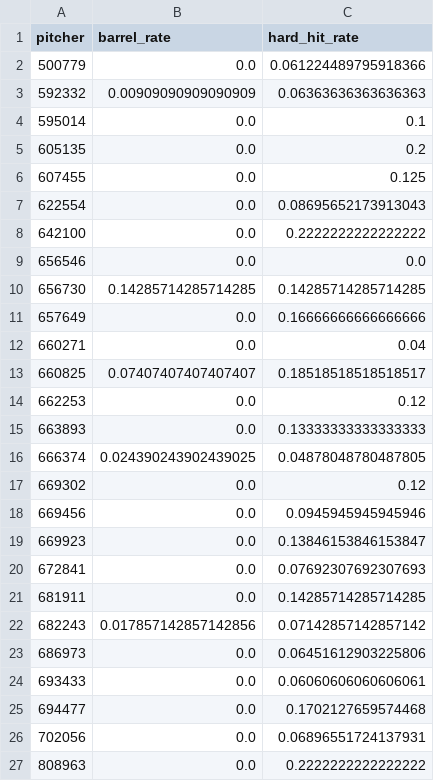
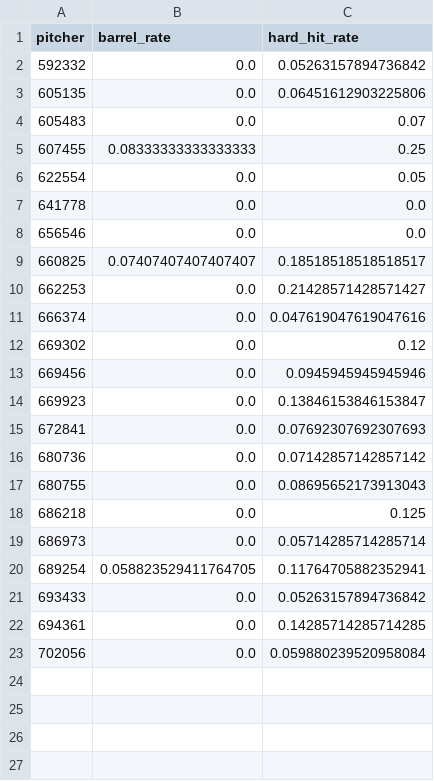
Before and after one commit to jomsy267-png/MLB-Stats-Puller, a CSV file: data/mlb_savant/pitcher_quality.csv, drawn as a sheet.

```diff
--- a/data/mlb_savant/pitcher_quality.csv
+++ b/data/mlb_savant/pitcher_quality.csv
@@ -1,17 +1,12 @@
 pitcher,barrel_rate,hard_hit_rate
-500779,0.0,0.061224489795918366
-592332,0.00909090909090909,0.06363636363636363
-595014,0.0,0.1
-605135,0.0,0.2
-607455,0.0,0.125
-622554,0.0,0.08695652173913043
-642100,0.0,0.2222222222222222
+592332,0.0,0.05263157894736842
+605135,0.0,0.06451612903225806
+605483,0.0,0.07
+607455,0.08333333333333333,0.25
+622554,0.0,0.05
+641778,0.0,0.0
 656546,0.0,0.0
-656730,0.14285714285714285,0.14285714285714285
-657649,0.0,0.16666666666666666
-660271,0.0,0.04
 660825,0.07407407407407407,0.18518518518518517
-662253,0.0,0.12
-663893,0.0,0.13333333333333333
-666374,0.024390243902439025,0.04878048780487805
+662253,0.0,0.21428571428571427
+666374,0.0,0.047619047619047616
 669302,0.0,0.12
@@ -20,8 +15,9 @@ pitcher,barrel_rate,hard_hit_rate
 672841,0.0,0.07692307692307693
-681911,0.0,0.14285714285714285
-682243,0.017857142857142856,0.07142857142857142
-686973,0.0,0.06451612903225806
-693433,0.0,0.06060606060606061
-694477,0.0,0.1702127659574468
-702056,0.0,0.06896551724137931
-808963,0.0,0.2222222222222222
+680736,0.0,0.07142857142857142
+680755,0.0,0.08695652173913043
+686218,0.0,0.125
+686973,0.0,0.05714285714285714
+689254,0.058823529411764705,0.11764705882352941
+693433,0.0,0.05263157894736842
+694361,0.0,0.14285714285714285
+702056,0.0,0.059880239520958084
```
Also changed, not shown: 4 other files.
